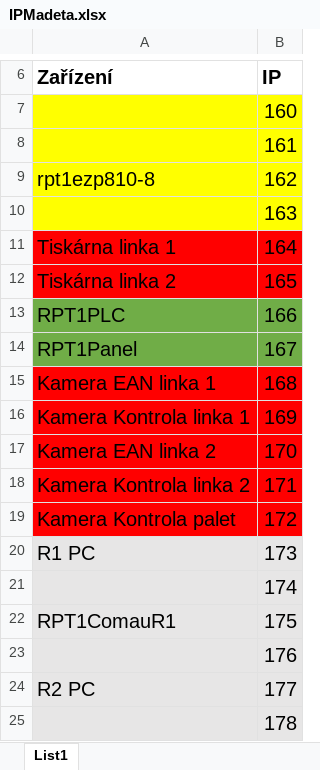
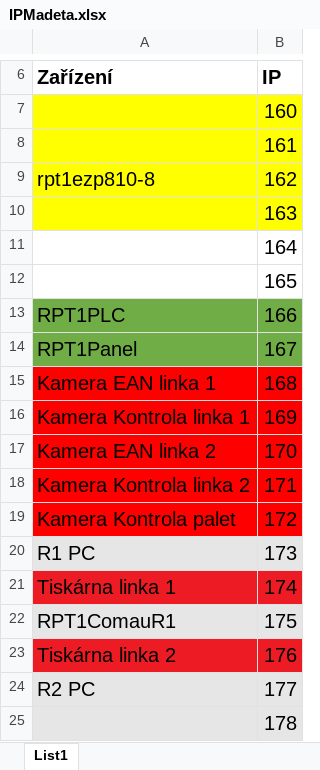
Before and after one commit to TenYearsADream/SOURCES, an Excel workbook: Madeta/Paletizace tray/Dokumentace/IPMadeta.xlsx, sheet List1, drawn as a sheet; only a part is shown, gaps mark what is left out; values as stored, in another font and other column widths than the file's, no borders; the diff names each change by its address in the sheet, - before the commit and + after, or states it on an @@ line.

Commit message:
ALL.

```diff
--- a/Madeta/Paletizace tray/Dokumentace/IPMadeta.xlsx (sheet List1)
+++ b/Madeta/Paletizace tray/Dokumentace/IPMadeta.xlsx (sheet List1)
-A11: Tiskárna linka 1
+A11: (empty)
-A11:B12 fill: #FF0000
+A11:B12 fill: none
-A12: Tiskárna linka 2
+A12: (empty)
-A21: (empty)
+A21: Tiskárna linka 1
-A21:B21 fill: #E7E6E6
+A21:B21 fill: #ED1C24
-A23: (empty)
+A23: Tiskárna linka 2
-A23:B23 fill: #E7E6E6
+A23:B23 fill: #ED1C24
```
